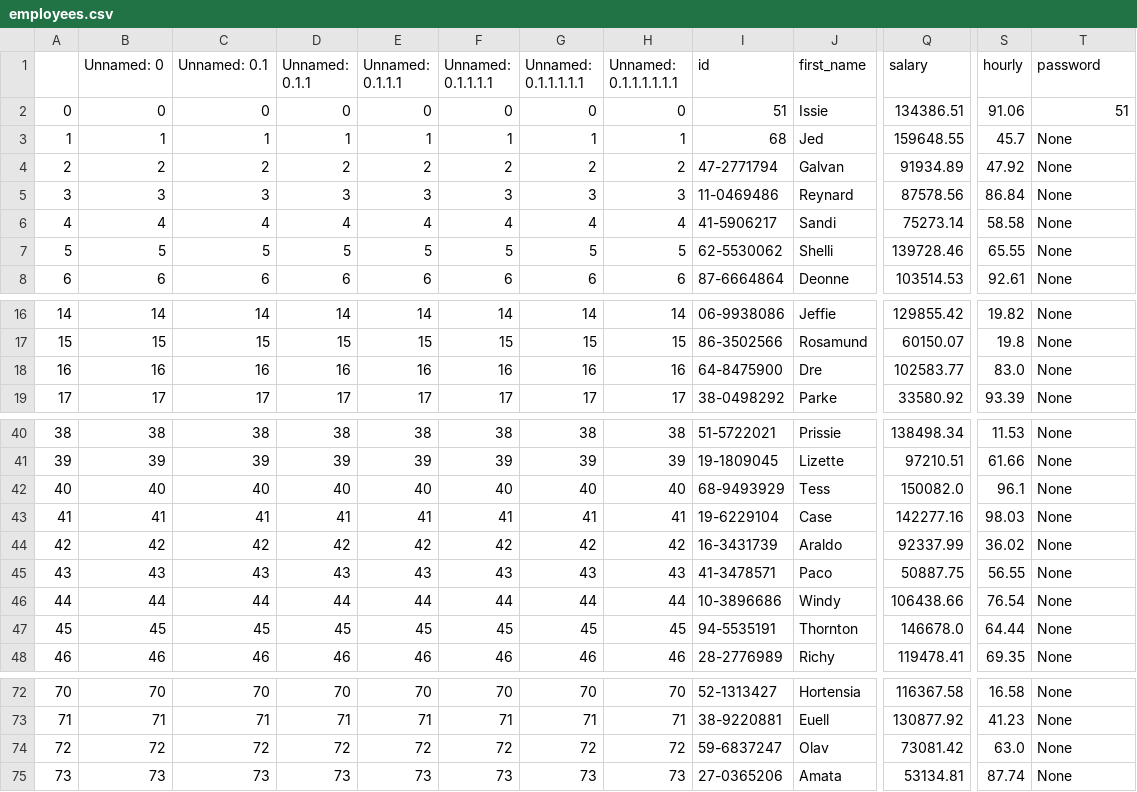
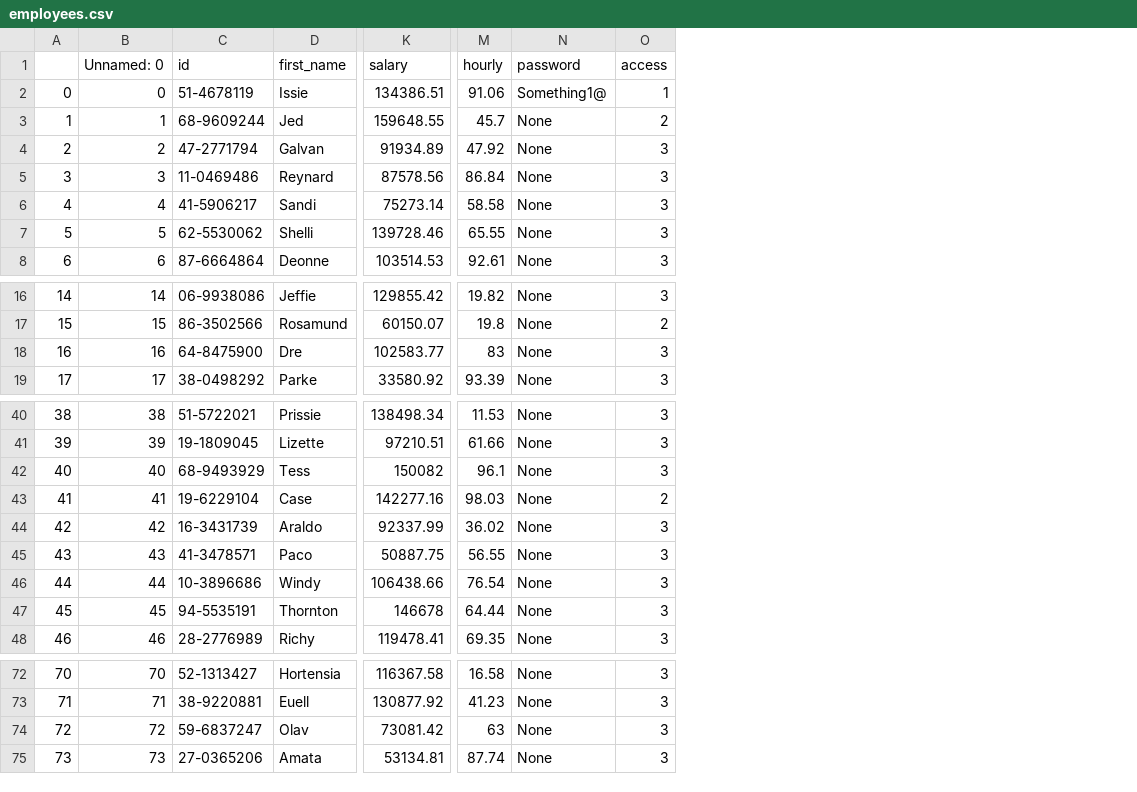
Before and after one commit to danieljohnson107/EmpDat-Payroll, a CSV file: Working Files/employees.csv, drawn as a sheet; only a part is shown, gaps mark what is left out; removed rows and columns are numbered as before the commit, all else as after; the diff names each change by its address in the sheet, - before the commit and + after, or states it on an @@ line.

```diff
--- a/Working Files/employees.csv
+++ b/Working Files/employees.csv
-column C (Unnamed: 0.1), rows 2-8: 0 | 1 | 2 | 3 | 4 | 5 | 6; rows 16-19: 14 | 15 | 16 | 17; rows 40-48: 38 | 39 | 40 | 41 | 42 | 43 | 44 | 45 | 46; rows 72-75: 70 | 71 | 72 | 73
-column D (Unnamed: 0.1.1), rows 2-8: 0 | 1 | 2 | 3 | 4 | 5 | 6; rows 16-19: 14 | 15 | 16 | 17; rows 40-48: 38 | 39 | 40 | 41 | 42 | 43 | 44 | 45 | 46; rows 72-75: 70 | 71 | 72 | 73
-column E (Unnamed: 0.1.1.1), rows 2-8: 0 | 1 | 2 | 3 | 4 | 5 | 6; rows 16-19: 14 | 15 | 16 | 17; rows 40-48: 38 | 39 | 40 | 41 | 42 | 43 | 44 | 45 | 46; rows 72-75: 70 | 71 | 72 | 73
-column F (Unnamed: 0.1.1.1.1), rows 2-8: 0 | 1 | 2 | 3 | 4 | 5 | 6; rows 16-19: 14 | 15 | 16 | 17; rows 40-48: 38 | 39 | 40 | 41 | 42 | 43 | 44 | 45 | 46; rows 72-75: 70 | 71 | 72 | 73
-column G (Unnamed: 0.1.1.1.1.1), rows 2-8: 0 | 1 | 2 | 3 | 4 | 5 | 6; rows 16-19: 14 | 15 | 16 | 17; rows 40-48: 38 | 39 | 40 | 41 | 42 | 43 | 44 | 45 | 46; rows 72-75: 70 | 71 | 72 | 73
-column H (Unnamed: 0.1.1.1.1.1.1), rows 2-8: 0 | 1 | 2 | 3 | 4 | 5 | 6; rows 16-19: 14 | 15 | 16 | 17; rows 40-48: 38 | 39 | 40 | 41 | 42 | 43 | 44 | 45 | 46; rows 72-75: 70 | 71 | 72 | 73
+column O (access), rows 2-8: 1 | 2 | 3 | 3 | 3 | 3 | 3; rows 16-19: 3 | 2 | 3 | 3; rows 40-48: 3 | 3 | 3 | 2 | 3 | 3 | 3 | 3 | 3; rows 72-75: all 3
-C2 (id): 51
+C2 (id): 51-4678119
-N2 (password): 51
+N2 (password): Something1@
-C3 (id): 68
+C3 (id): 68-9609244
-M18 (hourly): 83.0
+M18 (hourly): 83
-K42 (salary): 150082.0
+K42 (salary): 150082
-K47 (salary): 146678.0
+K47 (salary): 146678
-M74 (hourly): 63.0
+M74 (hourly): 63
```
Also changed, not shown: 5 other files.
